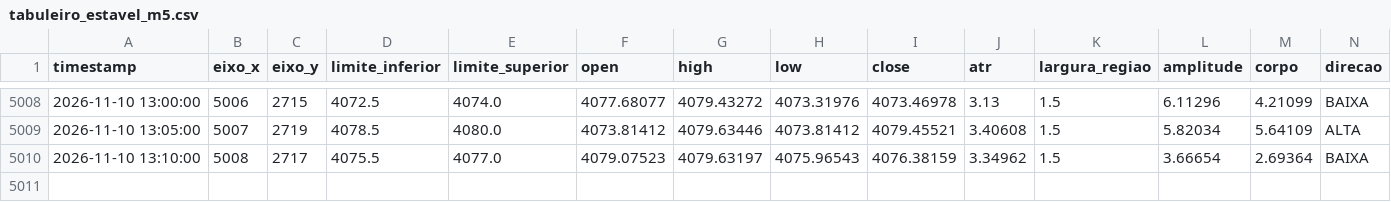
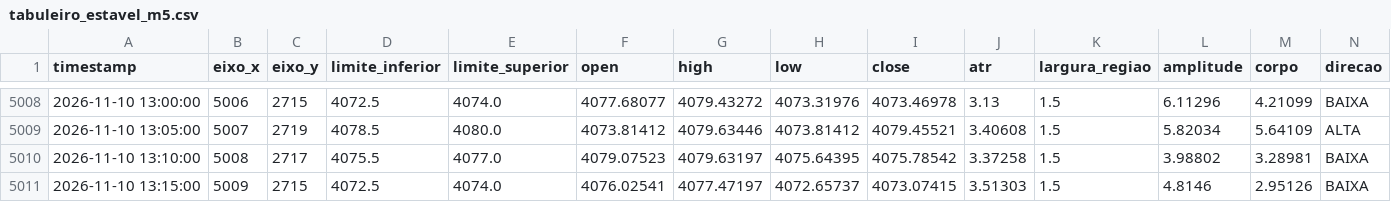
Before and after one commit to loucoparasempre00-ship-it/xauusd-bot-v2-, a CSV file: data/tabuleiro_estavel_m5.csv, drawn as a sheet; only a part is shown, gaps mark what is left out.

```diff
--- a/data/tabuleiro_estavel_m5.csv
+++ b/data/tabuleiro_estavel_m5.csv
@@ -5009,2 +5009,3 @@ timestamp,eixo_x,eixo_y,limite_inferior,limite_superior,open,high,low,close,atr,
 2026-11-10 13:05:00,5007,2719,4078.5,4080.0,4073.81412,4079.63446,4073.81412,4079.45521,3.40608,1.5,5.82034,5.64109,ALTA
-2026-11-10 13:10:00,5008,2717,4075.5,4077.0,4079.07523,4079.63197,4075.96543,4076.38159,3.34962,1.5,3.66654,2.69364,BAIXA
+2026-11-10 13:10:00,5008,2717,4075.5,4077.0,4079.07523,4079.63197,4075.64395,4075.78542,3.37258,1.5,3.98802,3.28981,BAIXA
+2026-11-10 13:15:00,5009,2715,4072.5,4074.0,4076.02541,4077.47197,4072.65737,4073.07415,3.51303,1.5,4.8146,2.95126,BAIXA
```
Also changed, not shown: data/estatisticas_regioes_m5.csv, data/eventos_bordas_m5.csv, 13 other files.
